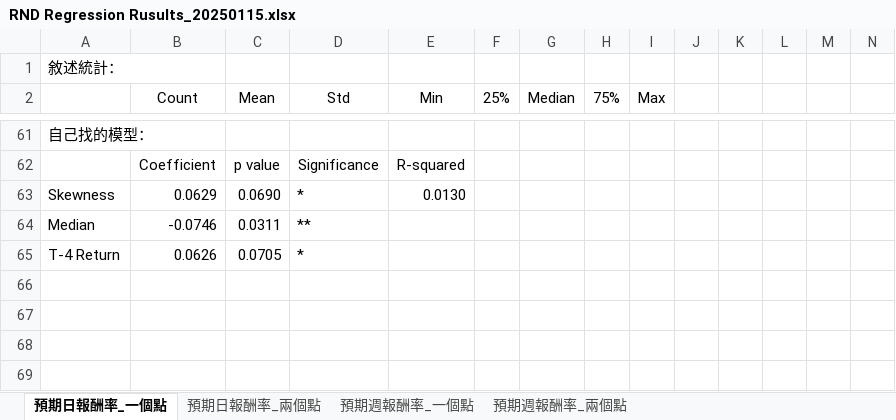
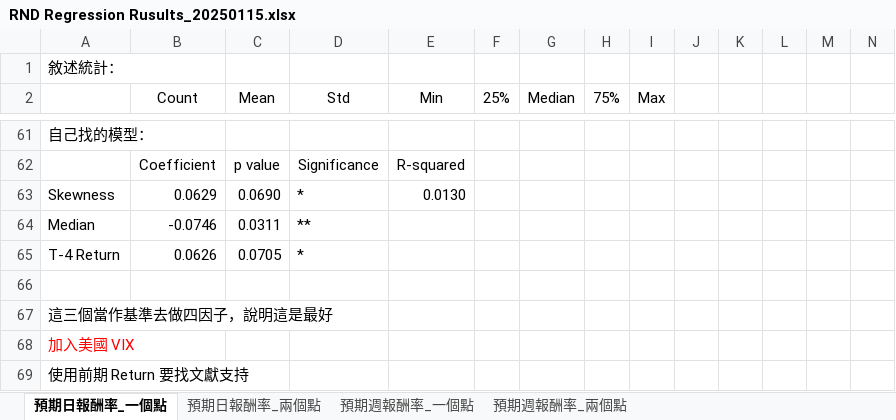
Before and after one commit to FourLevel/RND_Thesis, an Excel workbook: 打包/RND Regression Rusults_20250115.xlsx, sheet 預期日報酬率_一個點, drawn as a sheet; only a part is shown, gaps mark what is left out; values as stored, in another font and other column widths than the file's, no borders; the diff names each change by its address in the sheet, - before the commit and + after, or states it on an @@ line.

```diff
--- a/打包/RND Regression Rusults_20250115.xlsx (sheet 預期日報酬率_一個點)
+++ b/打包/RND Regression Rusults_20250115.xlsx (sheet 預期日報酬率_一個點)
+row 66: (empty)
+row 67: 這三個當作基準去做四因子，說明這是最好
+row 68: 加入美國 VIX
+row 69: 使用前期 Return 要找文獻支持
```
Also changed, not shown: sheet 預期週報酬率_一個點, sheet 預期日報酬率_兩個點, 5 other files.
